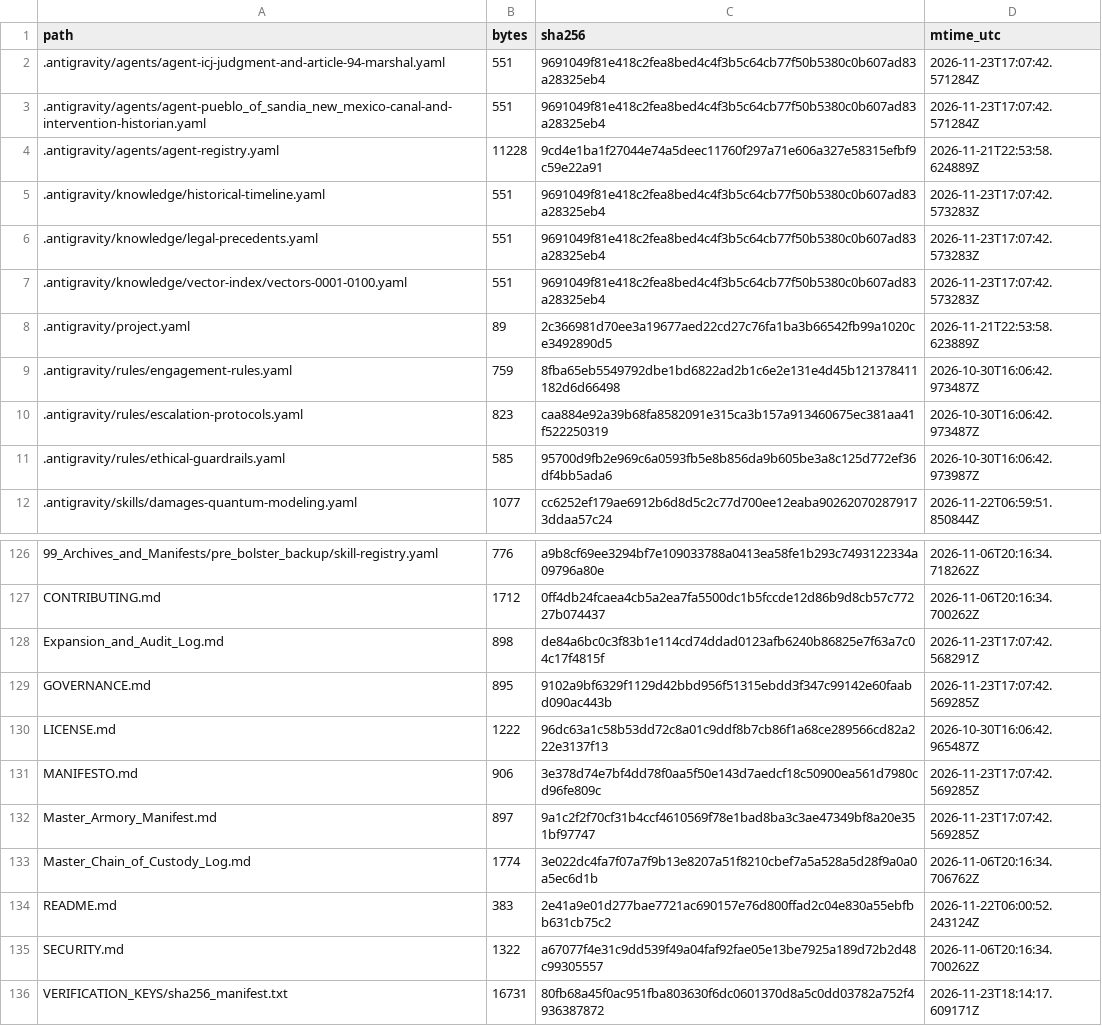
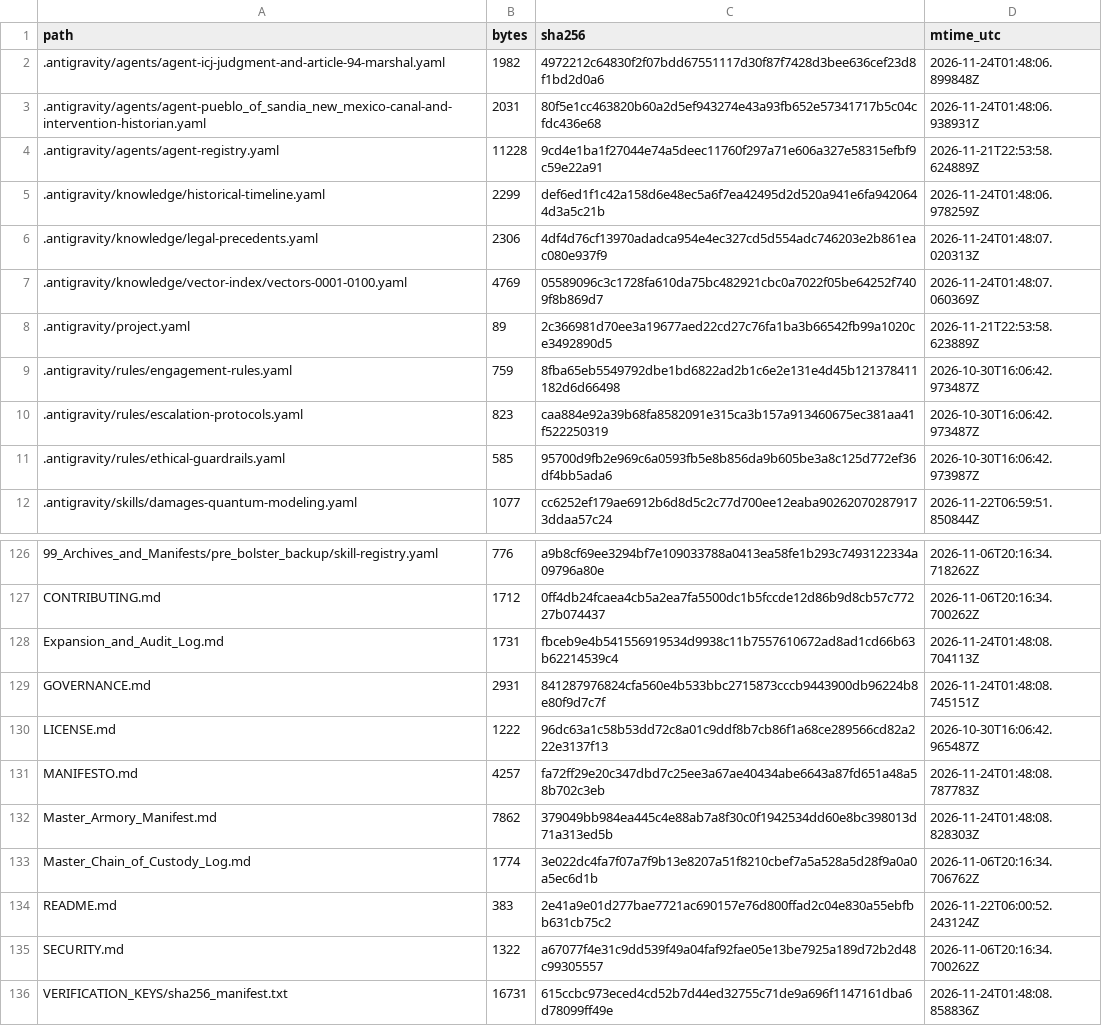
Before and after one commit to GlobalRestitutionAlliance/turtle-island-us-nm-pueblo-of-sandia-new-mexico-master-litigation, a CSV file: 99_Archives_and_Manifests/MANIFEST_SHA256.csv, drawn as a sheet; only a part is shown, gaps mark what is left out; the diff covers the shown part only.

```diff
--- a/99_Archives_and_Manifests/MANIFEST_SHA256.csv
+++ b/99_Archives_and_Manifests/MANIFEST_SHA256.csv
@@ -1,8 +1,8 @@
 path,bytes,sha256,mtime_utc
-.antigravity/agents/agent-icj-judgment-and-article-94-marshal.yaml,551,9691049f81e418c2fea8bed4c4f3b5c64cb77f50b5380c0b607ad83a28325eb4,2026-11-23T17:07:42.571284Z
-.antigravity/agents/agent-pueblo_of_sandia_new_mexico-canal-and-intervention-historian.yaml,551,9691049f81e418c2fea8bed4c4f3b5c64cb77f50b5380c0b607ad83a28325eb4,2026-11-23T17:07:42.571284Z
+.antigravity/agents/agent-icj-judgment-and-article-94-marshal.yaml,1982,4972212c64830f2f07bdd67551117d30f87f7428d3bee636cef23d8f1bd2d0a6,2026-11-24T01:48:06.899848Z
+.antigravity/agents/agent-pueblo_of_sandia_new_mexico-canal-and-intervention-historian.yaml,2031,80f5e1cc463820b60a2d5ef943274e43a93fb652e57341717b5c04cfdc436e68,2026-11-24T01:48:06.938931Z
 .antigravity/agents/agent-registry.yaml,11228,9cd4e1ba1f27044e74a5deec11760f297a71e606a327e58315efbf9c59e22a91,2026-11-21T22:53:58.624889Z
-.antigravity/knowledge/historical-timeline.yaml,551,9691049f81e418c2fea8bed4c4f3b5c64cb77f50b5380c0b607ad83a28325eb4,2026-11-23T17:07:42.573283Z
-.antigravity/knowledge/legal-precedents.yaml,551,9691049f81e418c2fea8bed4c4f3b5c64cb77f50b5380c0b607ad83a28325eb4,2026-11-23T17:07:42.573283Z
-.antigravity/knowledge/vector-index/vectors-0001-0100.yaml,551,9691049f81e418c2fea8bed4c4f3b5c64cb77f50b5380c0b607ad83a28325eb4,2026-11-23T17:07:42.573283Z
+.antigravity/knowledge/historical-timeline.yaml,2299,def6ed1f1c42a158d6e48ec5a6f7ea42495d2d520a941e6fa9420644d3a5c21b,2026-11-24T01:48:06.978259Z
+.antigravity/knowledge/legal-precedents.yaml,2306,4df4d76cf13970adadca954e4ec327cd5d554adc746203e2b861eac080e937f9,2026-11-24T01:48:07.020313Z
+.antigravity/knowledge/vector-index/vectors-0001-0100.yaml,4769,05589096c3c1728fa610da75bc482921cbc0a7022f05be64252f7409f8b869d7,2026-11-24T01:48:07.060369Z
 .antigravity/project.yaml,89,2c366981d70ee3a19677aed22cd27c76fa1ba3b66542fb99a1020ce3492890d5,2026-11-21T22:53:58.623889Z
@@ -127,7 +127,7 @@ path,bytes,sha256,mtime_utc
 CONTRIBUTING.md,1712,0ff4db24fcaea4cb5a2ea7fa5500dc1b5fccde12d86b9d8cb57c77227b074437,2026-11-06T20:16:34.700262Z
-Expansion_and_Audit_Log.md,898,de84a6bc0c3f83b1e114cd74ddad0123afb6240b86825e7f63a7c04c17f4815f,2026-11-23T17:07:42.568291Z
-GOVERNANCE.md,895,9102a9bf6329f1129d42bbd956f51315ebdd3f347c99142e60faabd090ac443b,2026-11-23T17:07:42.569285Z
+Expansion_and_Audit_Log.md,1731,fbceb9e4b541556919534d9938c11b7557610672ad8ad1cd66b63b62214539c4,2026-11-24T01:48:08.704113Z
+GOVERNANCE.md,2931,841287976824cfa560e4b533bbc2715873cccb9443900db96224b8e80f9d7c7f,2026-11-24T01:48:08.745151Z
 LICENSE.md,1222,96dc63a1c58b53dd72c8a01c9ddf8b7cb86f1a68ce289566cd82a222e3137f13,2026-10-30T16:06:42.965487Z
-MANIFESTO.md,906,3e378d74e7bf4dd78f0aa5f50e143d7aedcf18c50900ea561d7980cd96fe809c,2026-11-23T17:07:42.569285Z
-Master_Armory_Manifest.md,897,9a1c2f2f70cf31b4ccf4610569f78e1bad8ba3c3ae47349bf8a20e351bf97747,2026-11-23T17:07:42.569285Z
+MANIFESTO.md,4257,fa72ff29e20c347dbd7c25ee3a67ae40434abe6643a87fd651a48a58b702c3eb,2026-11-24T01:48:08.787783Z
+Master_Armory_Manifest.md,7862,379049bb984ea445c4e88ab7a8f30c0f1942534dd60e8bc398013d71a313ed5b,2026-11-24T01:48:08.828303Z
 Master_Chain_of_Custody_Log.md,1774,3e022dc4fa7f07a7f9b13e8207a51f8210cbef7a5a528a5d28f9a0a0a5ec6d1b,2026-11-06T20:16:34.706762Z
@@ -135,2 +135,2 @@ README.md,383,2e41a9e01d277bae7721ac690157e76d800ffad2c04e830a55ebfbb631cb75c2,2
 SECURITY.md,1322,a67077f4e31c9dd539f49a04faf92fae05e13be7925a189d72b2d48c99305557,2026-11-06T20:16:34.700262Z
-VERIFICATION_KEYS/sha256_manifest.txt,16731,80fb68a45f0ac951fba803630f6dc0601370d8a5c0dd03782a752f4936387872,2026-11-23T18:14:17.609171Z
+VERIFICATION_KEYS/sha256_manifest.txt,16731,615ccbc973eced4cd52b7d44ed32755c71de9a696f1147161dba6d78099ff49e,2026-11-24T01:48:08.858836Z
```
Also changed, not shown: 81 edited cells elsewhere in this file, 37 other files.
